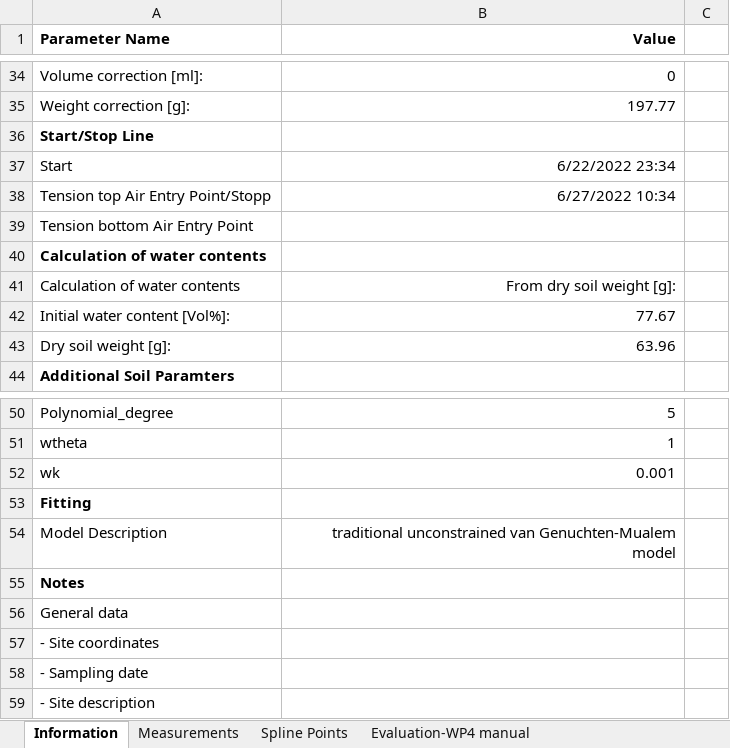
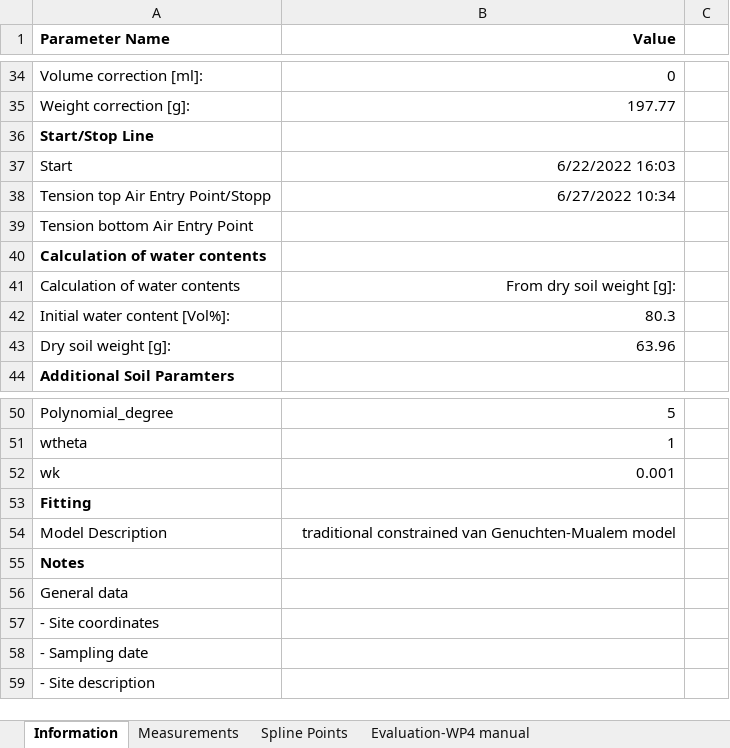
Before and after one commit to COMPASS-DOE/cmps-soil_characterization, an Excel workbook: 1-data/wrc/OWC_transition.xlsx, sheet Information, drawn as a sheet; only a part is shown, gaps mark what is left out; values as stored, in another font and other column widths than the file's, no borders; the diff names each change by its address in the sheet, - before the commit and + after, or states it on an @@ line.

```diff
--- a/1-data/wrc/OWC_transition.xlsx (sheet Information)
+++ b/1-data/wrc/OWC_transition.xlsx (sheet Information)
-B37 (Value): 6/22/2022 23:34
+B37 (Value): 6/22/2022 16:03
-B42 (Value): 77.67
+B42 (Value): 80.3
-B54 (Value): traditional unconstrained van Genuchten-Mualem…
+B54 (Value): traditional constrained van Genuchten-Mualem…
```
Also changed, not shown: sheet Fitting-Conductivity K(Θ), sheet Spline Points, sheet Fitting-Retention Θ(pF), sheet Fitting-Conductivity K(pF), sheet Evaluation-Retention Θ(pF), sheet FittingCorrelationMatrix, 5 more sheets, 1-data/wrc/CRC_Transition.xlsx, 1-data/wrc/CRC_Wetland.xlsx, 16 other files.
